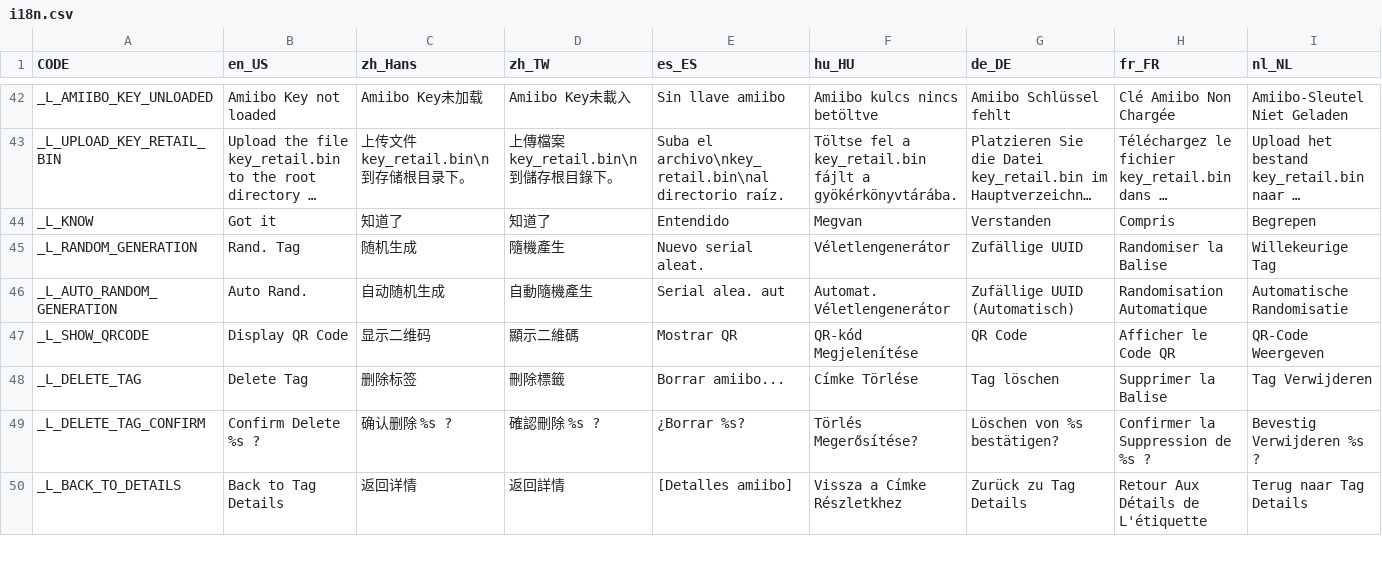
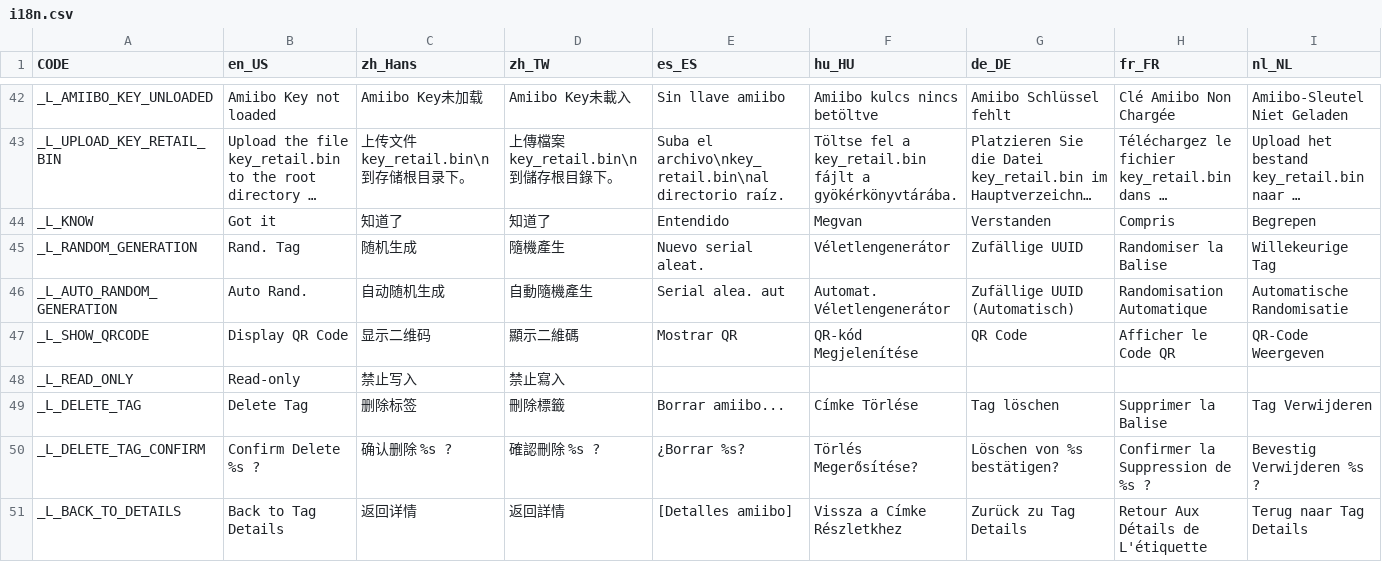
Before and after one commit to solosky/pixl.js, a CSV file: fw/data/i18n.csv, drawn as a sheet; only a part is shown, gaps mark what is left out; long unchanged cells end in …; rows hold the shown columns only; the diff names each change by its address in the sheet, - before the commit and + after, or states it on an @@ line.

Commit message:
add read only menu

```diff
--- a/fw/data/i18n.csv
+++ b/fw/data/i18n.csv
+row 48: _L_READ_ONLY | Read-only | 禁止写入 | 禁止寫入
```
Also changed, not shown: 19 other files.
